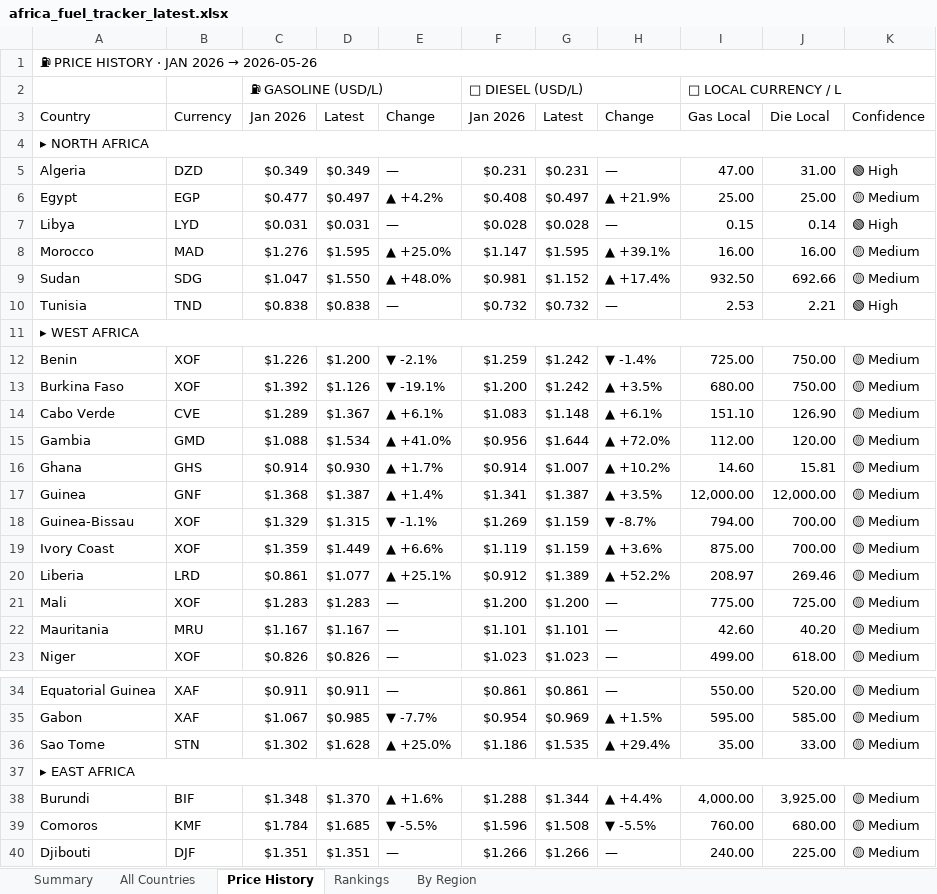
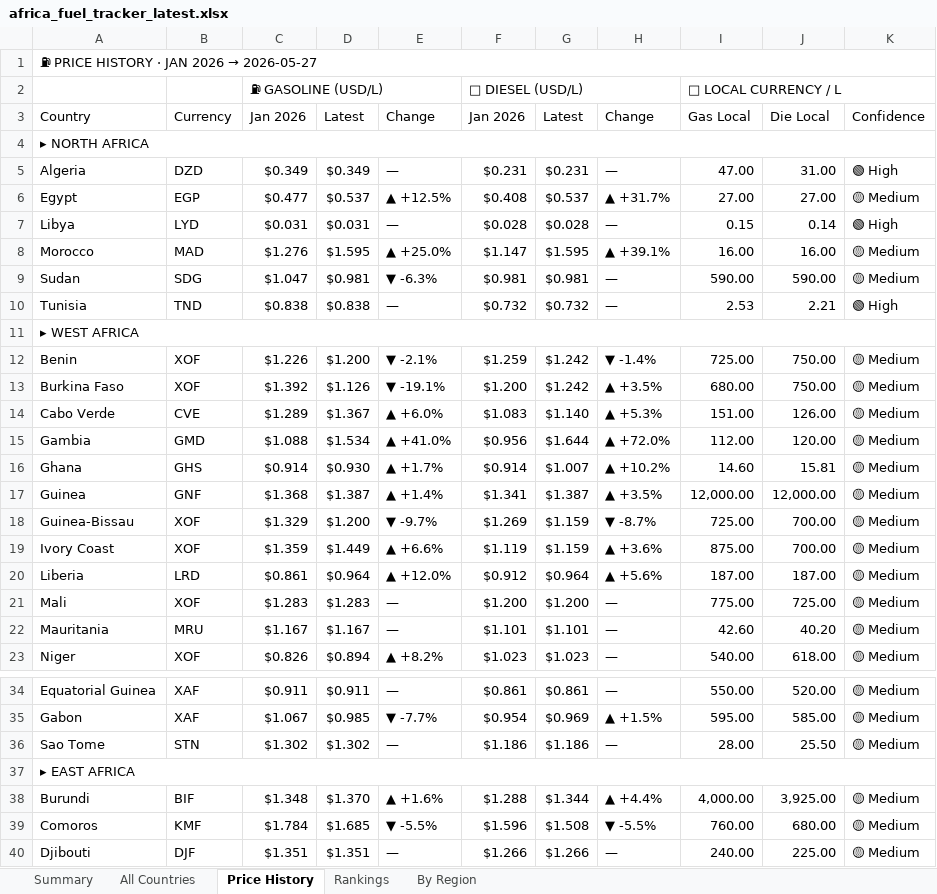
Before and after one commit to Data-Innovation-For-Africa/africa-fuel-tracker, an Excel workbook: africa_fuel_tracker_latest.xlsx, sheet Price History, drawn as a sheet; only a part is shown, gaps mark what is left out; values as stored, in another font and other column widths than the file's, no cell formats; conditional formats not drawn; the diff covers the shown part only; the diff names each change by its address in the sheet, - before the commit and + after, or states it on an @@ line.

```diff
--- a/africa_fuel_tracker_latest.xlsx (sheet Price History)
+++ b/africa_fuel_tracker_latest.xlsx (sheet Price History)
@@ A1: ⛽ PRICE HISTORY · JAN 2026 → 2026-05-26 → ⛽ PRICE HISTORY · JAN 2026 → 2026-05-27 @@
-D6: $0.497
+D6: $0.537
-E6: ▲ +4.2%
+E6: ▲ +12.5%
-G6: $0.497
+G6: $0.537
-H6: ▲ +21.9%
+H6: ▲ +31.7%
-I6: 25.00
+I6: 27.00
-J6: 25.00
+J6: 27.00
-D9: $1.550
+D9: $0.981
-E9: ▲ +48.0%
+E9: ▼ -6.3%
-G9: $1.152
+G9: $0.981
-H9: ▲ +17.4%
+H9: —
-I9: 932.50
+I9: 590.00
-J9: 692.66
+J9: 590.00
-E14: ▲ +6.1%
+E14: ▲ +6.0%
-G14: $1.148
+G14: $1.140
-H14: ▲ +6.1%
+H14: ▲ +5.3%
-I14: 151.10
+I14: 151.00
-J14: 126.90
+J14: 126.00
-D18: $1.315
+D18: $1.200
-E18: ▼ -1.1%
+E18: ▼ -9.7%
-I18: 794.00
+I18: 725.00
-D20: $1.077
+D20: $0.964
-E20: ▲ +25.1%
+E20: ▲ +12.0%
-G20: $1.389
+G20: $0.964
-H20: ▲ +52.2%
+H20: ▲ +5.6%
-I20: 208.97
+I20: 187.00
-J20: 269.46
+J20: 187.00
-D23: $0.826
+D23: $0.894
-E23: —
+E23: ▲ +8.2%
-I23: 499.00
+I23: 540.00
-D36: $1.628
+D36: $1.302
-E36: ▲ +25.0%
+E36: —
-G36: $1.535
+G36: $1.186
-H36: ▲ +29.4%
+H36: —
-I36: 35.00
+I36: 28.00
-J36: 33.00
+J36: 25.50
```
Also changed, not shown: 30 edited cells elsewhere in this sheet, sheet Rankings, sheet By Region, sheet All Countries, sheet Summary, cell formats, 3 other files.
